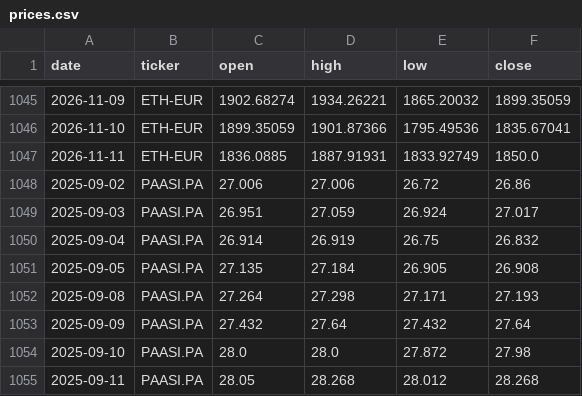
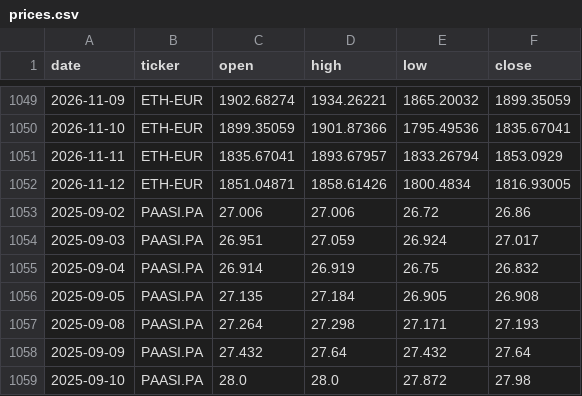
Before and after one commit to DonSanchitoo/pea_tracker, a CSV file: data/prices.csv, drawn as a sheet; only a part is shown, gaps mark what is left out; the shorter side is filled out with more unchanged rows; the diff covers the shown part only.

```diff
--- a/data/prices.csv
+++ b/data/prices.csv
@@ -1046,3 +1050,4 @@ date,ticker,open,high,low,close
 2026-11-10,ETH-EUR,1899.35059,1901.87366,1795.49536,1835.67041
-2026-11-11,ETH-EUR,1836.0885,1887.91931,1833.92749,1850.0
+2026-11-11,ETH-EUR,1835.67041,1893.67957,1833.26794,1853.0929
+2026-11-12,ETH-EUR,1851.04871,1858.61426,1800.4834,1816.93005
 2025-09-02,PAASI.PA,27.006,27.006,26.72,26.86
```
Also changed, not shown: 10 added rows elsewhere in this file, data/history.csv, 3 other files.
